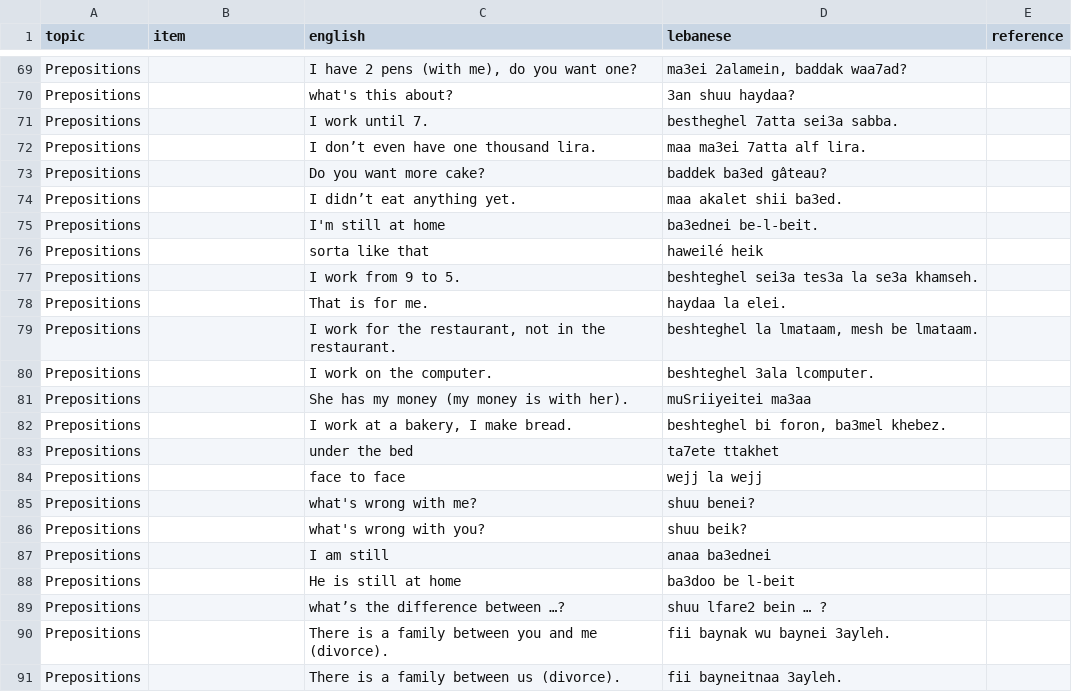
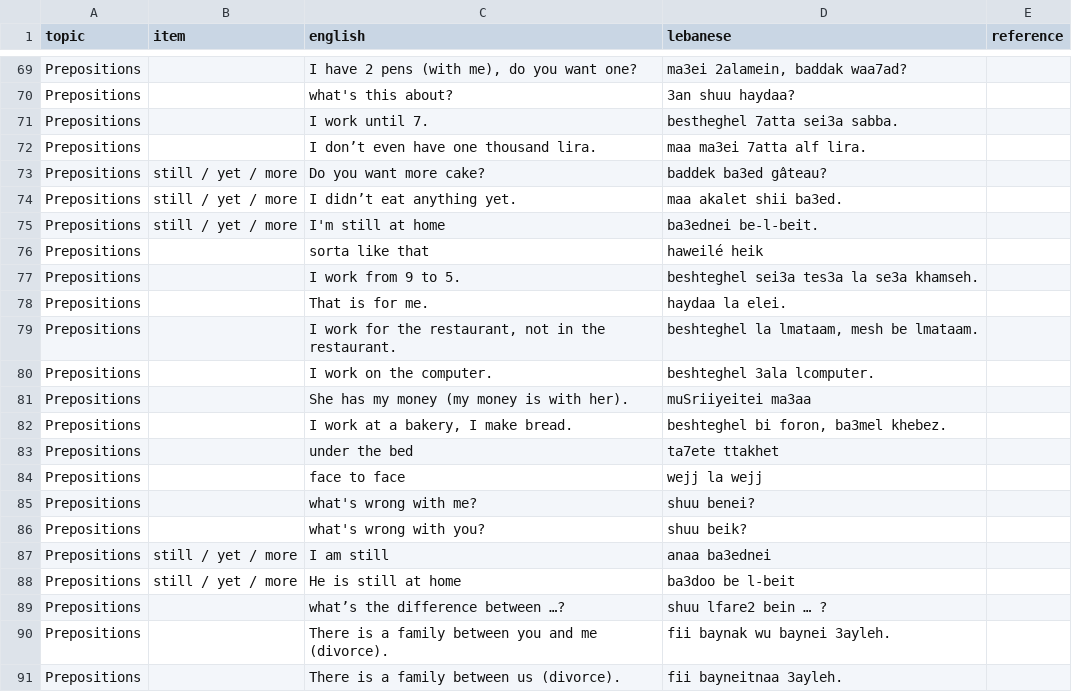
Before and after one commit to claire-vr/cedrus, a CSV file: database/examples.csv, drawn as a sheet; only a part is shown, gaps mark what is left out.

```diff
--- a/database/examples.csv
+++ b/database/examples.csv
@@ -72,5 +72,5 @@ Prepositions,,I work until 7.,bestheghel 7atta sei3a sabba.,
 Prepositions,,I don’t even have one thousand lira.,maa ma3ei 7atta alf lira.,
-Prepositions,,Do you want more cake?,baddek ba3ed gâteau?,
-Prepositions,,I didn’t eat anything yet.,maa akalet shii ba3ed.,
-Prepositions,,I'm still at home,ba3ednei be-l-beit.,
+Prepositions,still / yet / more,Do you want more cake?,baddek ba3ed gâteau?,
+Prepositions,still / yet / more,I didn’t eat anything yet.,maa akalet shii ba3ed.,
+Prepositions,still / yet / more,I'm still at home,ba3ednei be-l-beit.,
 Prepositions,,sorta like that,haweilé heik,
@@ -86,4 +86,4 @@ Prepositions,,what's wrong with me?,shuu benei?,
 Prepositions,,what's wrong with you?,shuu beik?,
-Prepositions,,I am still,anaa ba3ednei,
-Prepositions,,He is still at home,ba3doo be l-beit,
+Prepositions,still / yet / more,I am still,anaa ba3ednei,
+Prepositions,still / yet / more,He is still at home,ba3doo be l-beit,
 Prepositions,,what’s the difference between …?,shuu lfare2 bein … ?,
```
Also changed, not shown: database/forms.csv, database/vocabulary.csv, 1 other file.
